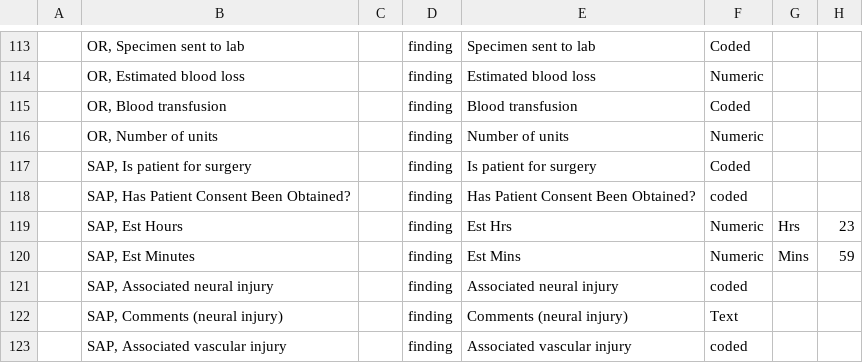
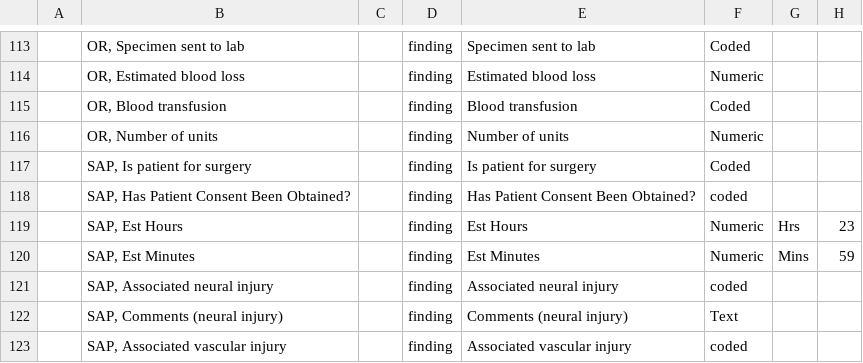
Before and after one commit to trodriguezmsf/amman-config, a CSV file: openmrs/ammancsv/release3.2/concepts.csv, drawn as a sheet; only a part is shown, gaps mark what is left out; the diff names each change by its address in the sheet, - before the commit and + after, or states it on an @@ line.

Commit message:
Shivakumar| Adding concepts

```diff
--- a/openmrs/ammancsv/release3.2/concepts.csv
+++ b/openmrs/ammancsv/release3.2/concepts.csv
-E119: Est Hrs
+E119: Est Hours
-E120: Est Mins
+E120: Est Minutes
```
